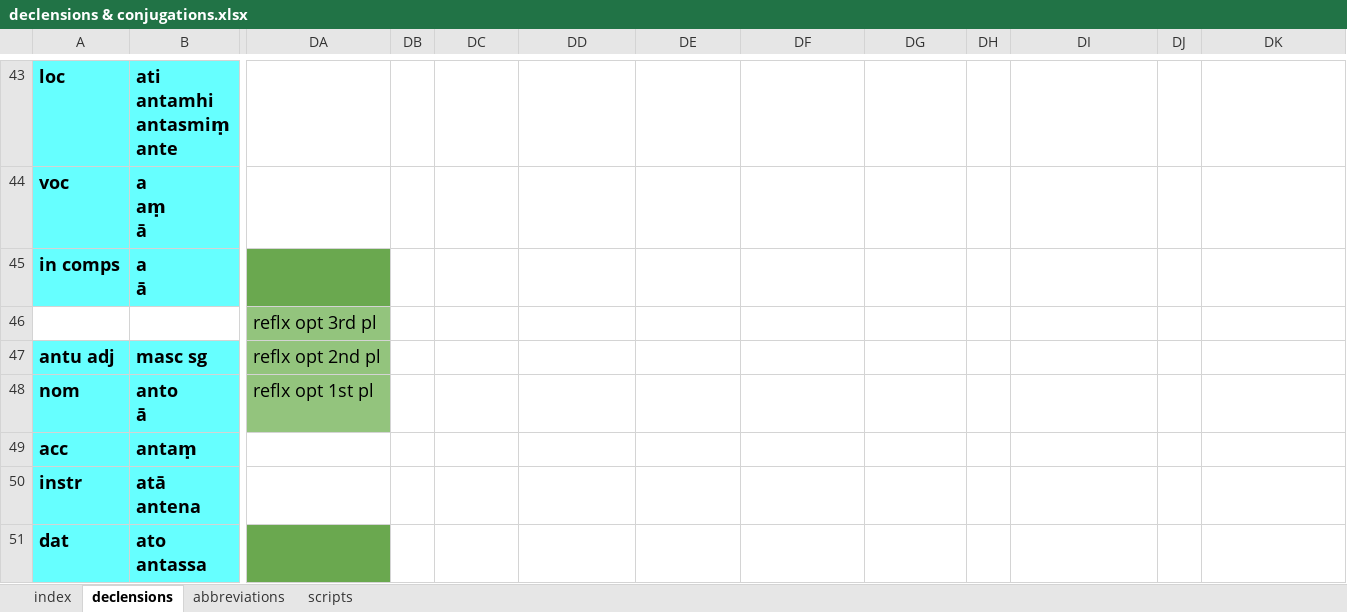
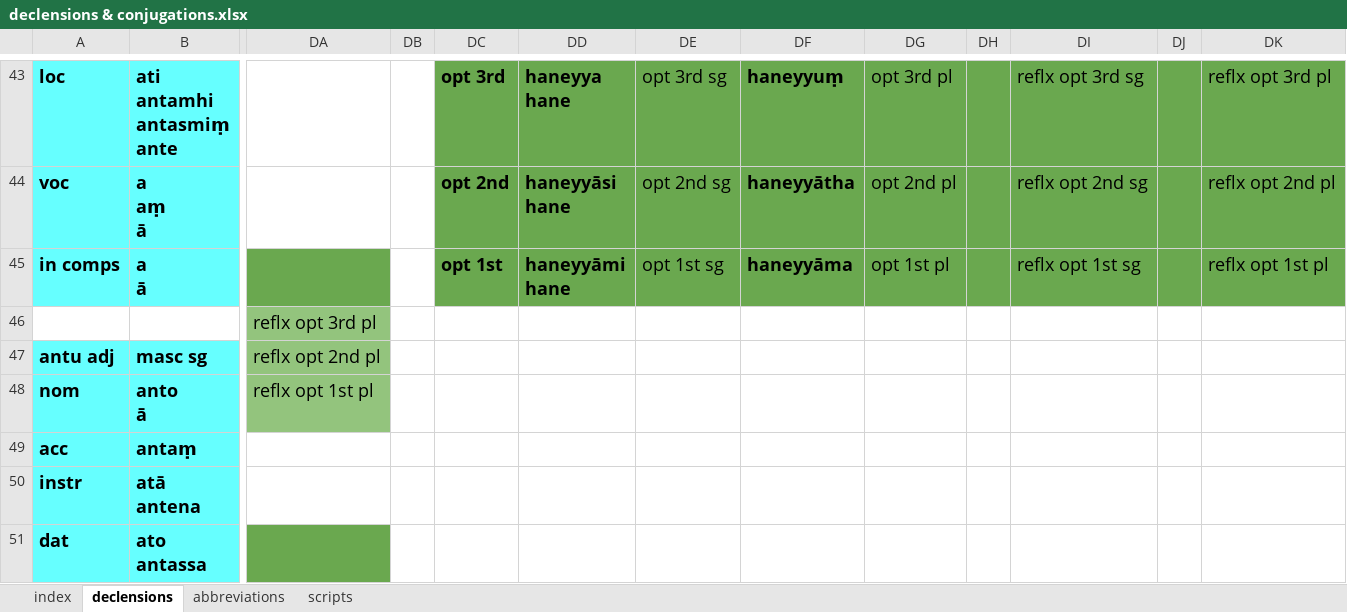
Before and after one commit to digitalpalidictionary/inflection-generator, an Excel workbook: declensions & conjugations.xlsx, sheet declensions, drawn as a sheet; only a part is shown, gaps mark what is left out; values as stored, in another font and other column widths than the file's, no borders; ↵ is a line break in a cell; the diff covers the shown part only; the diff names each change by its address in the sheet, - before the commit and + after, or states it on an @@ line.

```diff
--- a/declensions & conjugations.xlsx (sheet declensions)
+++ b/declensions & conjugations.xlsx (sheet declensions)
-DC43: (empty)
+DC43: opt 3rd
-DC43:DK45 fill: none
+DC43:DK45 fill: #6AA84F
-DD43: (empty)
+DD43: haneyya ↵ hane
-DE43: (empty)
+DE43: opt 3rd sg
-DF43: (empty)
+DF43: haneyyuṃ
-DG43: (empty)
+DG43: opt 3rd pl
-DI43: (empty)
+DI43: reflx opt 3rd sg
-DK43: (empty)
+DK43: reflx opt 3rd pl
-DC44: (empty)
+DC44: opt 2nd
-DD44: (empty)
+DD44: haneyyāsi ↵ hane
-DE44: (empty)
+DE44: opt 2nd sg
-DF44: (empty)
+DF44: haneyyātha
-DG44: (empty)
+DG44: opt 2nd pl
-DI44: (empty)
+DI44: reflx opt 2nd sg
-DK44: (empty)
+DK44: reflx opt 2nd pl
-DC45: (empty)
+DC45: opt 1st
-DD45: (empty)
+DD45: haneyyāmi ↵ hane
-DE45: (empty)
+DE45: opt 1st sg
-DF45: (empty)
+DF45: haneyyāma
-DG45: (empty)
+DG45: opt 1st pl
-DI45: (empty)
+DI45: reflx opt 1st sg
-DK45: (empty)
+DK45: reflx opt 1st pl
```
Also changed, not shown: 66 edited cells, cell formats and merged cells elsewhere in this sheet, sheet index, 10 other files.
